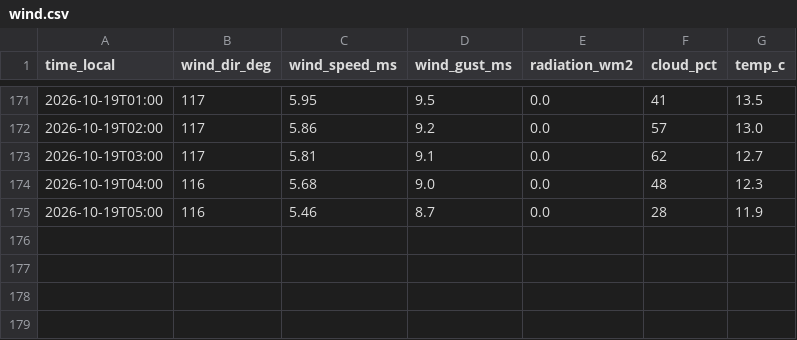
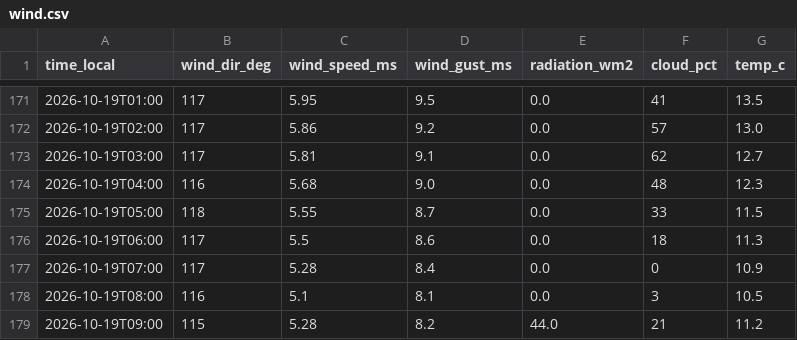
Before and after one commit to SanDav2011/atyrau-air, a CSV file: data/wind.csv, drawn as a sheet; only a part is shown, gaps mark what is left out.

```diff
--- a/data/wind.csv
+++ b/data/wind.csv
@@ -174,2 +174,6 @@
 2026-10-19T04:00,116,5.68,9.0,0.0,48,12.3
-2026-10-19T05:00,116,5.46,8.7,0.0,28,11.9
+2026-10-19T05:00,118,5.55,8.7,0.0,33,11.5
+2026-10-19T06:00,117,5.5,8.6,0.0,18,11.3
+2026-10-19T07:00,117,5.28,8.4,0.0,0,10.9
+2026-10-19T08:00,116,5.1,8.1,0.0,3,10.5
+2026-10-19T09:00,115,5.28,8.2,44.0,21,11.2
```
Also changed, not shown: data/kgm.csv, 1 other file.
